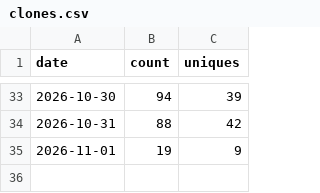
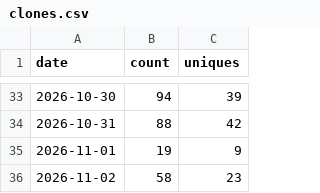
Before and after one commit to jeiel85/markleaf-android, a CSV file: clones.csv, drawn as a sheet; only a part is shown, gaps mark what is left out.

```diff
--- a/clones.csv
+++ b/clones.csv
@@ -35 +35,2 @@ date,count,uniques
 2026-11-01,19,9
+2026-11-02,58,23
```
Also changed, not shown: paths.csv, referrers.csv, 2 other files.
